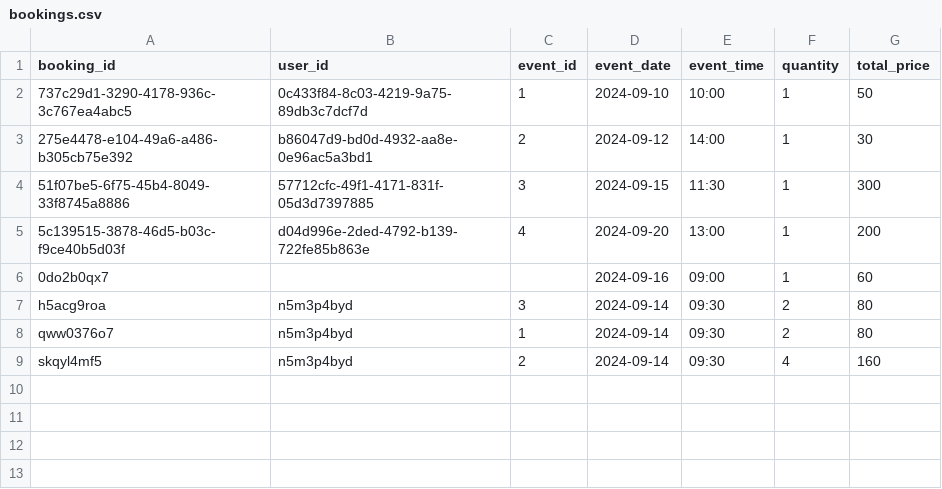
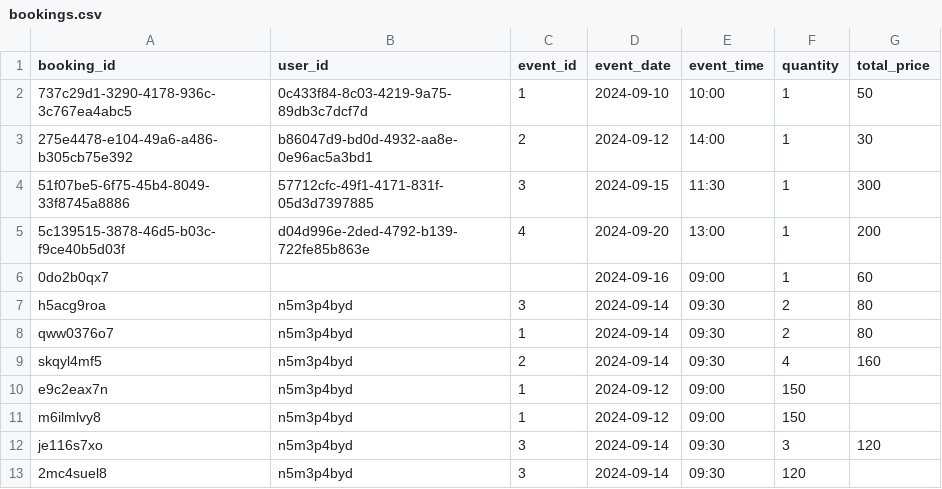
Before and after one commit to boxed-dev/OneTicket, a CSV file: data/bookings.csv, drawn as a sheet.

```diff
--- a/data/bookings.csv
+++ b/data/bookings.csv
@@ -9 +9,5 @@ qww0376o7,n5m3p4byd,1,2024-09-14,09:30,2,80
 skqyl4mf5,n5m3p4byd,2,2024-09-14,09:30,4,160
+e9c2eax7n,n5m3p4byd,1,2024-09-12,09:00,150
+m6ilmlvy8,n5m3p4byd,1,2024-09-12,09:00,150
+je116s7xo,n5m3p4byd,3,2024-09-14,09:30,3,120
+2mc4suel8,n5m3p4byd,3,2024-09-14,09:30,120
```
Also changed, not shown: 2 other files.
